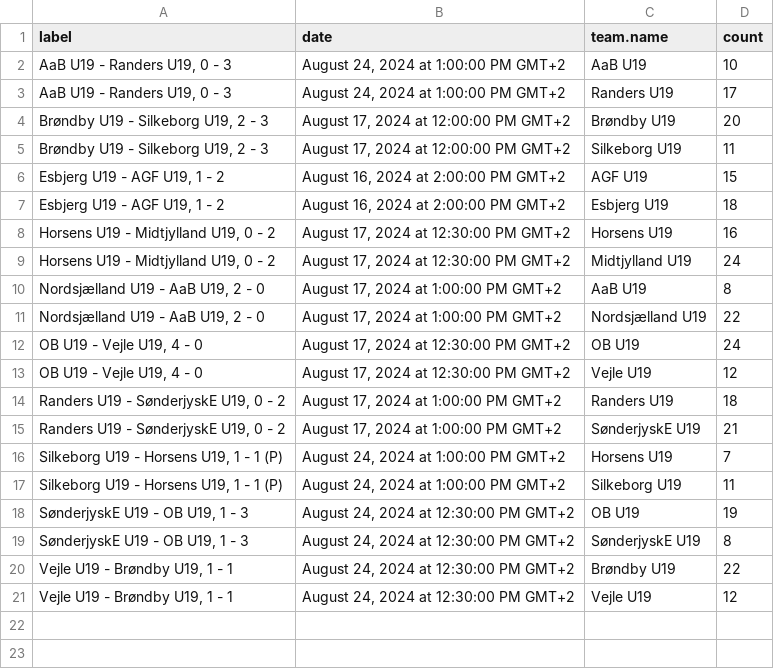
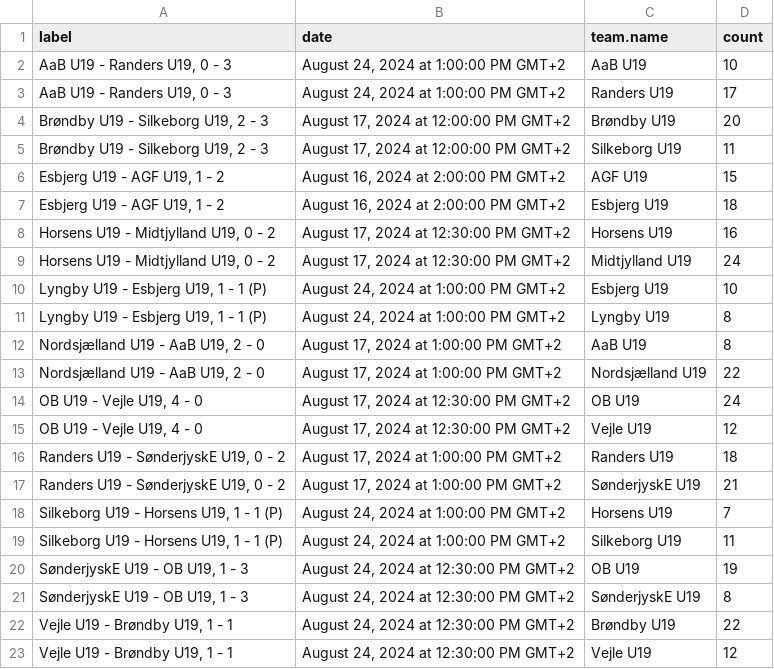
Before and after one commit to AC-Horsens/AC-Horsens-U19, a CSV file: penalty_area_entry_counts.csv, drawn as a sheet.

```diff
--- a/penalty_area_entry_counts.csv
+++ b/penalty_area_entry_counts.csv
@@ -9,2 +9,4 @@ label,date,team.name,count
 "Horsens U19 - Midtjylland U19, 0 - 2","August 17, 2024 at 12:30:00 PM GMT+2",Midtjylland U19,24
+"Lyngby U19 - Esbjerg U19, 1 - 1 (P)","August 24, 2024 at 1:00:00 PM GMT+2",Esbjerg U19,10
+"Lyngby U19 - Esbjerg U19, 1 - 1 (P)","August 24, 2024 at 1:00:00 PM GMT+2",Lyngby U19,8
 "Nordsjælland U19 - AaB U19, 2 - 0","August 17, 2024 at 1:00:00 PM GMT+2",AaB U19,8
```
Also changed, not shown: PPDA.csv, dangerzone_entries.csv, 11 other files.
